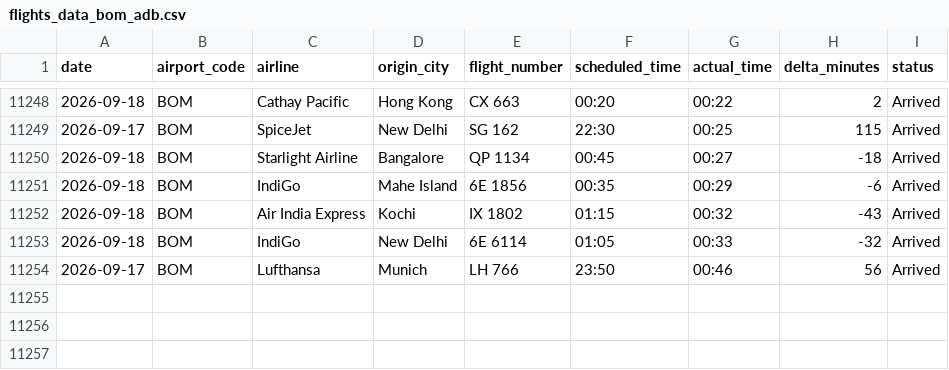
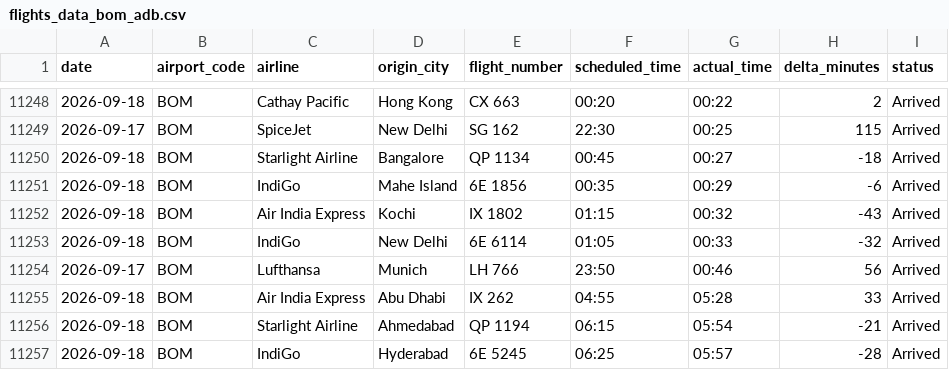
Before and after one commit to Ragadeepsai/Airport_Congestions_Analysis, a CSV file: data/flights_data_bom_adb.csv, drawn as a sheet; only a part is shown, gaps mark what is left out.

```diff
--- a/data/flights_data_bom_adb.csv
+++ b/data/flights_data_bom_adb.csv
@@ -11254 +11254,4 @@ date,airport_code,airline,origin_city,flight_number,scheduled_time,actual_time,d
 2026-09-17,BOM,Lufthansa,Munich,LH 766,23:50,00:46,56,Arrived
+2026-09-18,BOM,Air India Express,Abu Dhabi,IX 262,04:55,05:28,33,Arrived
+2026-09-18,BOM,Starlight Airline,Ahmedabad,QP 1194,06:15,05:54,-21,Arrived
+2026-09-18,BOM,IndiGo,Hyderabad,6E 5245,06:25,05:57,-28,Arrived
```
